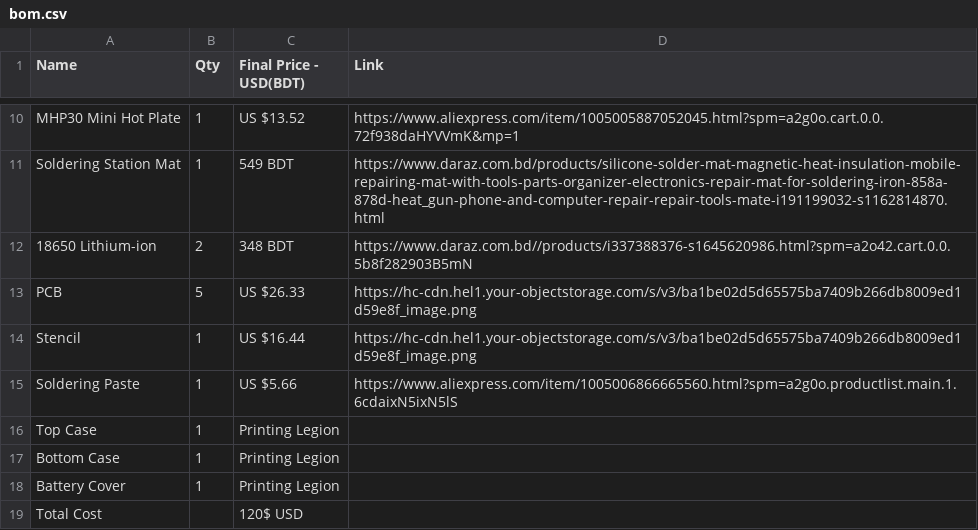
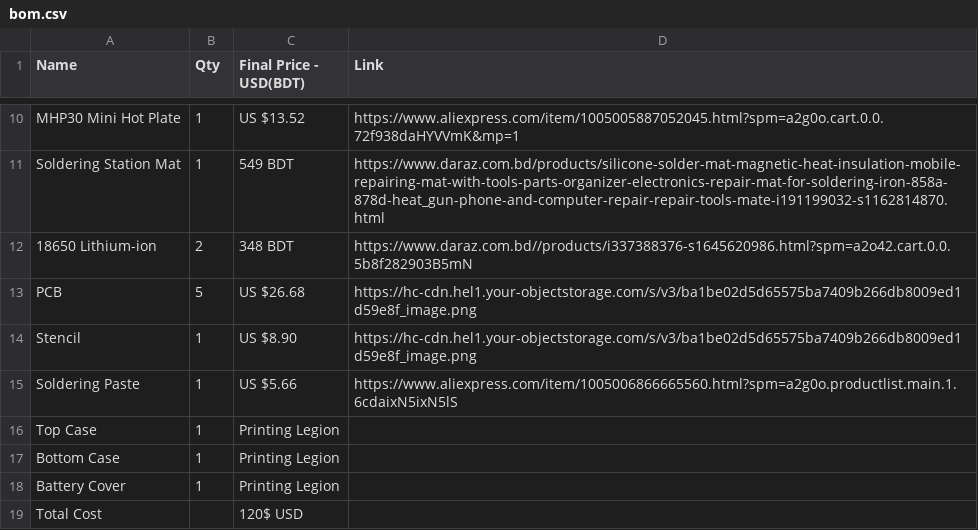
Before and after one commit to Hasnat4763/Shanda-Pod-v1, a CSV file: bom.csv, drawn as a sheet; only a part is shown, gaps mark what is left out.

Commit message:
Update bom.csv

```diff
--- a/bom.csv
+++ b/bom.csv
@@ -12,4 +12,4 @@ Soldering Station Mat,1,549 BDT,https://www.daraz.com.bd/products/silicone-solde
 18650 Lithium-ion,2,348 BDT,https://www.daraz.com.bd//products/i337388376-s1645620986.html?spm=a2o42.cart.0.0.5b8f282903B5mN
-PCB,5,US $26.33,https://hc-cdn.hel1.your-objectstorage.com/s/v3/ba1be02d5d65575ba7409b266db8009ed1d59e8f_image.png
-Stencil,1,US $16.44,https://hc-cdn.hel1.your-objectstorage.com/s/v3/ba1be02d5d65575ba7409b266db8009ed1d59e8f_image.png
+PCB,5,US $26.68,https://hc-cdn.hel1.your-objectstorage.com/s/v3/ba1be02d5d65575ba7409b266db8009ed1d59e8f_image.png
+Stencil,1,US $8.90,https://hc-cdn.hel1.your-objectstorage.com/s/v3/ba1be02d5d65575ba7409b266db8009ed1d59e8f_image.png
 Soldering Paste,1,US $5.66,https://www.aliexpress.com/item/1005006866665560.html?spm=a2g0o.productlist.main.1.6cdaixN5ixN5lS
```
